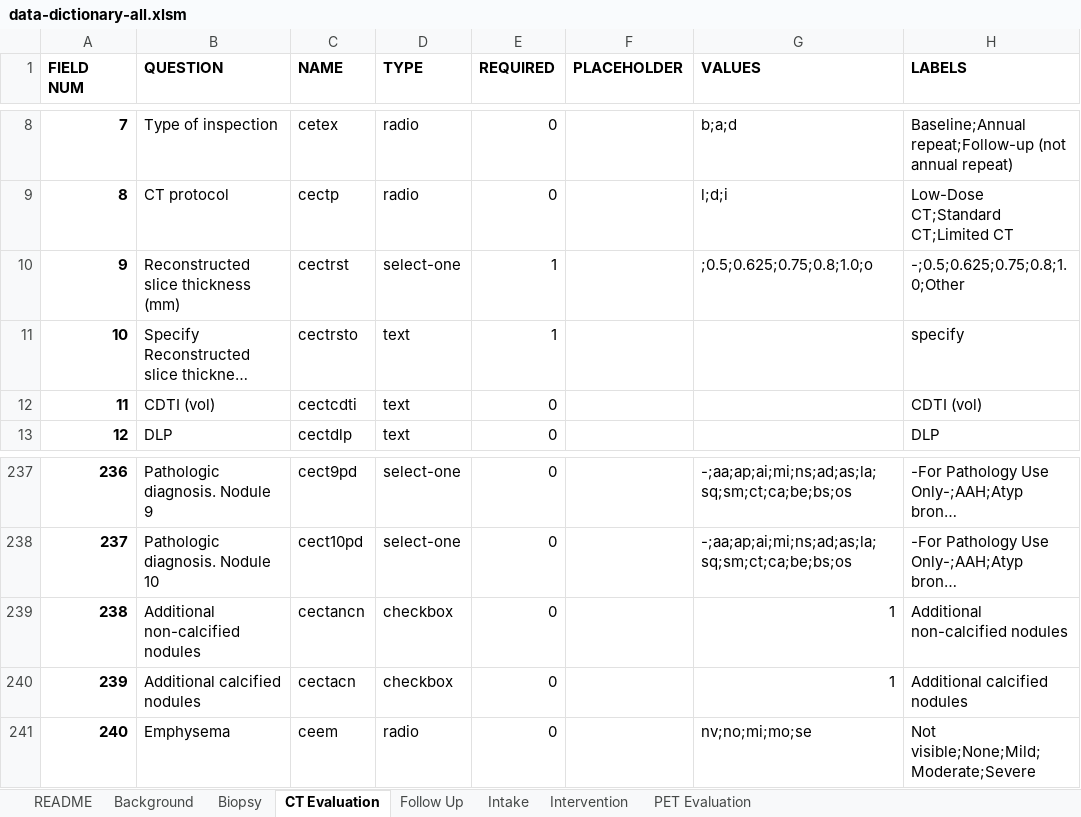
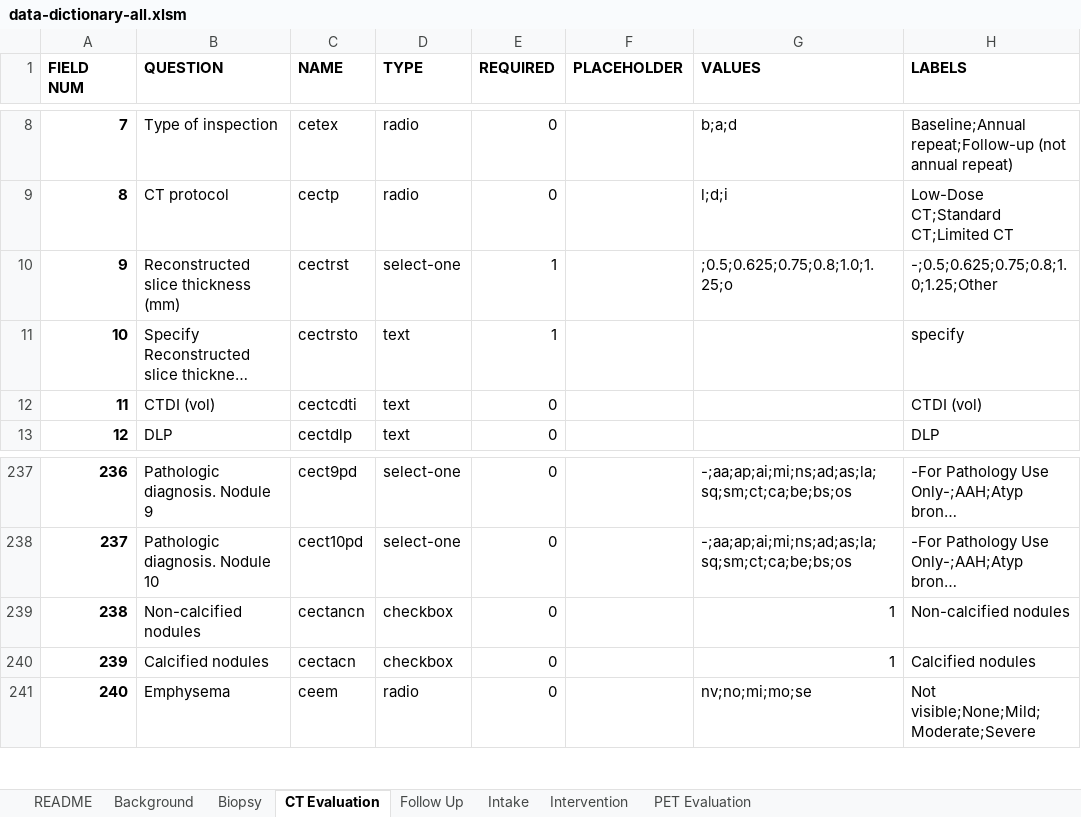
Before and after one commit to ParaxialTechnologies/SAMI-VAPALS-ELCAP, an Excel workbook: docs/form-fields/data-dictionary-all.xlsm, sheet CT Evaluation, drawn as a sheet; only a part is shown, gaps mark what is left out; long unchanged cells end in …; values as stored, in another font and other column widths than the file's, no borders; the diff names each change by its address in the sheet, - before the commit and + after, or states it on an @@ line.

```diff
--- a/docs/form-fields/data-dictionary-all.xlsm (sheet CT Evaluation)
+++ b/docs/form-fields/data-dictionary-all.xlsm (sheet CT Evaluation)
-G10 (VALUES): ;0.5;0.625;0.75;0.8;1.0;o
+G10 (VALUES): ;0.5;0.625;0.75;0.8;1.0;1.25;o
-H10 (LABELS): -;0.5;0.625;0.75;0.8;1.0;Other
+H10 (LABELS): -;0.5;0.625;0.75;0.8;1.0;1.25;Other
-B12 (QUESTION): CDTI (vol)
+B12 (QUESTION): CTDI (vol)
-H12 (LABELS): CDTI (vol)
+H12 (LABELS): CTDI (vol)
-B239 (QUESTION): Additional non-calcified nodules
+B239 (QUESTION): Non-calcified nodules
-H239 (LABELS): Additional non-calcified nodules
+H239 (LABELS): Non-calcified nodules
-B240 (QUESTION): Additional calcified nodules
+B240 (QUESTION): Calcified nodules
-H240 (LABELS): Additional calcified nodules
+H240 (LABELS): Calcified nodules
```
Also changed, not shown: sheet Follow Up, sheet Intervention, sheet Intake, sheet PET Evaluation, sheet Biopsy, sheet README, 45 other files.
